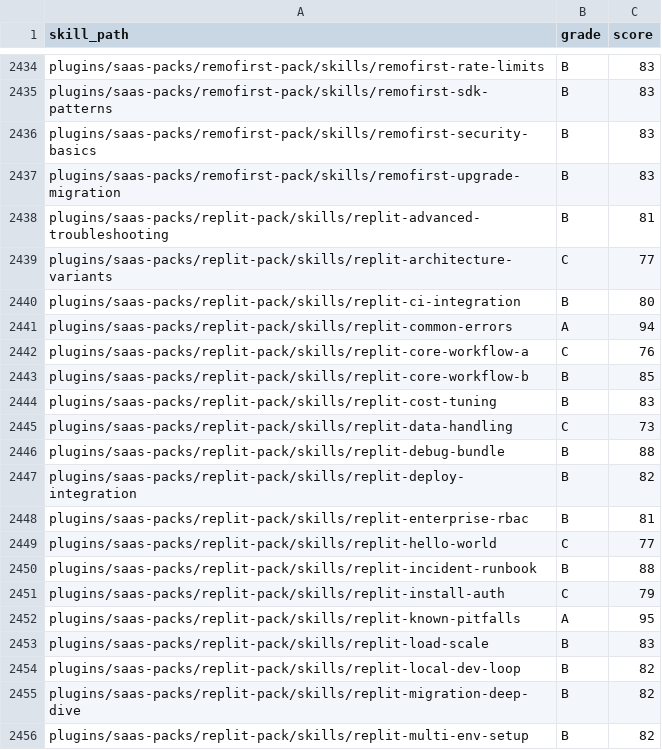
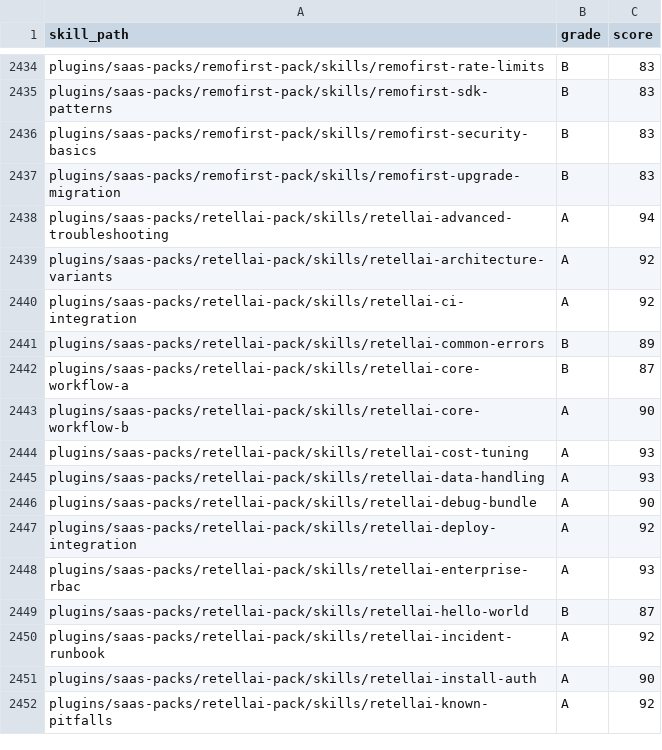
Before and after one commit to jeremylongshore/claude-code-plugins-plus, a CSV file: freshie/grades.csv, drawn as a sheet; only a part is shown, gaps mark what is left out; the shorter side is filled out with more unchanged rows; the diff covers the shown part only.

Commit message:
chore(freshie): refresh Replit retirement projections

```diff
--- a/freshie/grades.csv
+++ b/freshie/grades.csv
@@ -2437,20 +2437 @@ plugins/saas-packs/remofirst-pack/skills/remofirst-security-basics,B,83
 plugins/saas-packs/remofirst-pack/skills/remofirst-upgrade-migration,B,83
-plugins/saas-packs/replit-pack/skills/replit-advanced-troubleshooting,B,81
-plugins/saas-packs/replit-pack/skills/replit-architecture-variants,C,77
-plugins/saas-packs/replit-pack/skills/replit-ci-integration,B,80
-plugins/saas-packs/replit-pack/skills/replit-common-errors,A,94
-plugins/saas-packs/replit-pack/skills/replit-core-workflow-a,C,76
-plugins/saas-packs/replit-pack/skills/replit-core-workflow-b,B,85
-plugins/saas-packs/replit-pack/skills/replit-cost-tuning,B,83
-plugins/saas-packs/replit-pack/skills/replit-data-handling,C,73
-plugins/saas-packs/replit-pack/skills/replit-debug-bundle,B,88
-plugins/saas-packs/replit-pack/skills/replit-deploy-integration,B,82
-plugins/saas-packs/replit-pack/skills/replit-enterprise-rbac,B,81
-plugins/saas-packs/replit-pack/skills/replit-hello-world,C,77
-plugins/saas-packs/replit-pack/skills/replit-incident-runbook,B,88
-plugins/saas-packs/replit-pack/skills/replit-install-auth,C,79
-plugins/saas-packs/replit-pack/skills/replit-known-pitfalls,A,95
-plugins/saas-packs/replit-pack/skills/replit-load-scale,B,83
-plugins/saas-packs/replit-pack/skills/replit-local-dev-loop,B,82
-plugins/saas-packs/replit-pack/skills/replit-migration-deep-dive,B,82
-plugins/saas-packs/replit-pack/skills/replit-multi-env-setup,B,82
```
Also changed, not shown: 11 removed rows elsewhere in this file, 26 other files.
